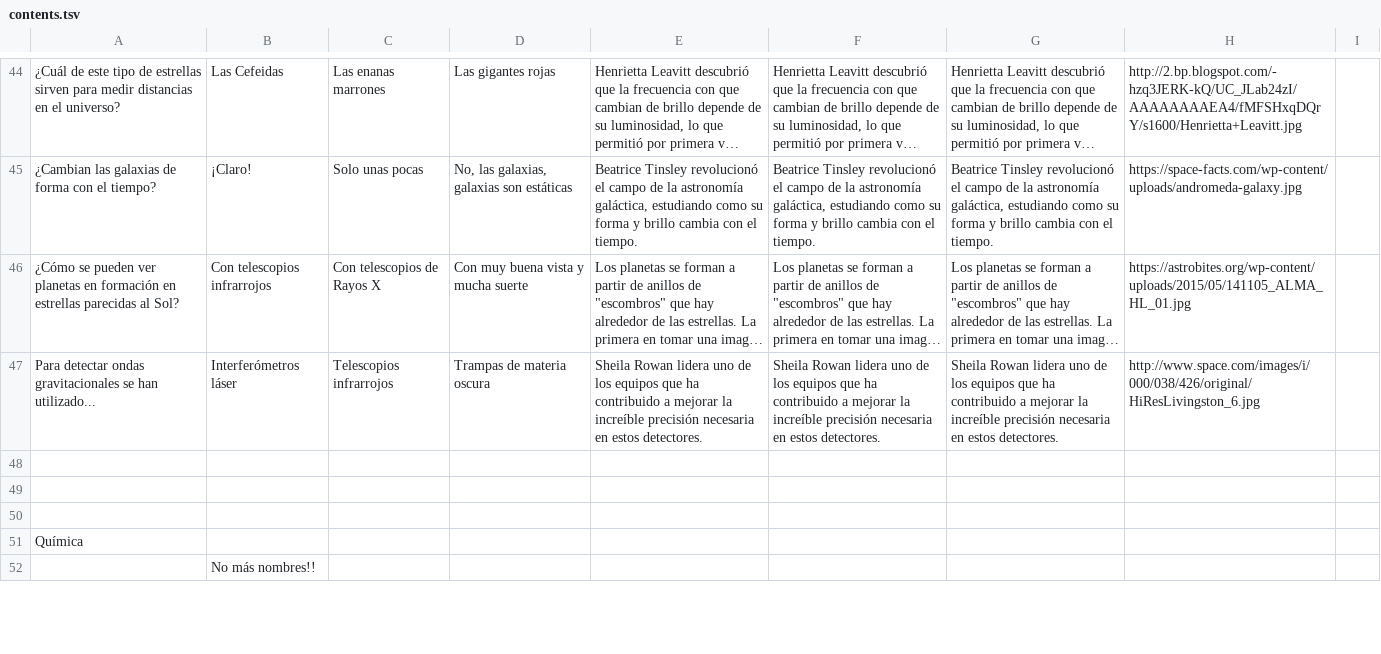
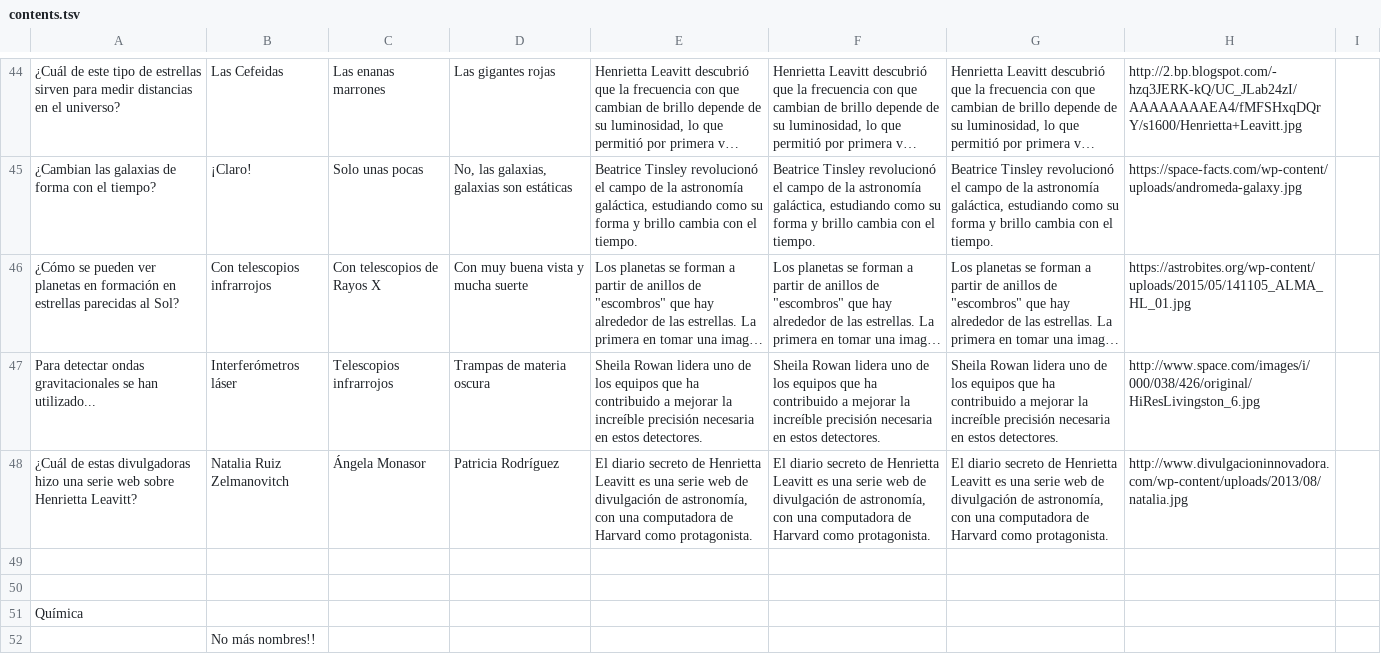
Before and after one commit to appsforscience/ScienceQuiz, a TSV file: contents.tsv, drawn as a sheet; only a part is shown, gaps mark what is left out; long unchanged cells end in …; the diff covers the shown part only; the diff names each change by its address in the sheet, - before the commit and + after, or states it on an @@ line.

Commit message:
update contents

```diff
--- a/contents.tsv
+++ b/contents.tsv
-row 48: (empty)
+row 48: ¿Cuál de estas divulgadoras hizo una serie web sobre Henrietta Leavitt? | Natalia Ruiz Zelmanovitch | Ángela Monasor | Patricia Rodríguez | El diario secreto de Henrietta Leavitt es una serie web de divulgación de astronomía, con una computadora de Harvard como protagonista. | El diario secreto de Henrietta Leavitt es una serie web de divulgación de astronomía, con una computadora de Harvard como protagonista. | El diario secreto de Henrietta Leavitt es una serie web de divulgación de astronomía, con una computadora de Harvard como protagonista. | http://www.divulgacioninnovadora.com/wp-content/uploads/2013/08/natalia.jpg
```
Also changed, not shown: 1 added row and 98 edited cells elsewhere in this file, 9 other files.
